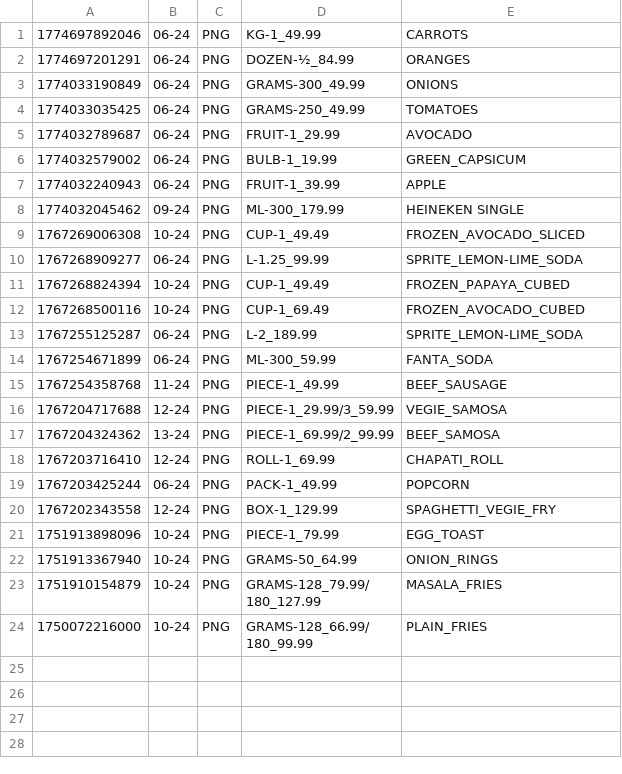
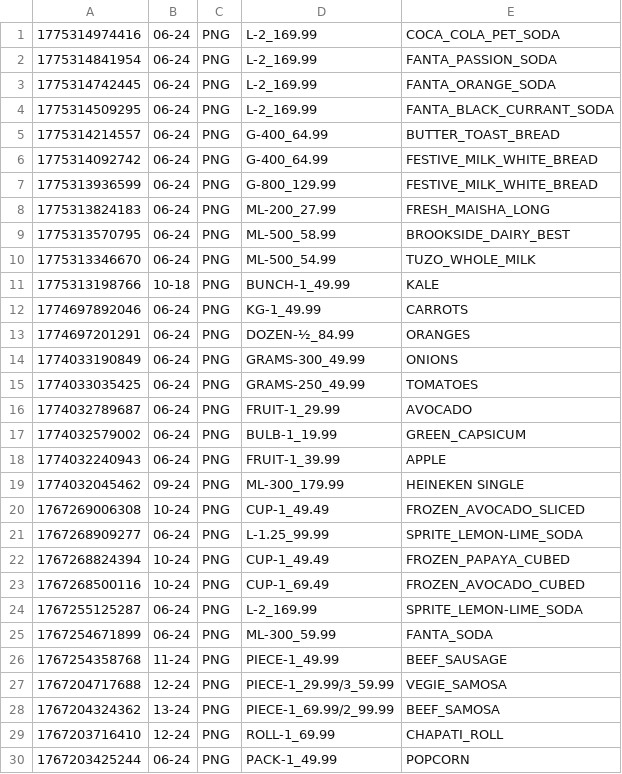
Before and after one commit to mannasugo/eatSO, a CSV file: bin/csv/inventory.csv, drawn as a sheet; only a part is shown; the shorter side is filled out with more unchanged rows.

```diff
--- a/bin/csv/inventory.csv
+++ b/bin/csv/inventory.csv
@@ -1 +1,12 @@
+1775314974416,06-24,PNG,L-2_169.99,COCA_COLA_PET_SODA
+1775314841954,06-24,PNG,L-2_169.99,FANTA_PASSION_SODA
+1775314742445,06-24,PNG,L-2_169.99,FANTA_ORANGE_SODA
+1775314509295,06-24,PNG,L-2_169.99,FANTA_BLACK_CURRANT_SODA
+1775314214557,06-24,PNG,G-400_64.99,BUTTER_TOAST_BREAD
+1775314092742,06-24,PNG,G-400_64.99,FESTIVE_MILK_WHITE_BREAD
+1775313936599,06-24,PNG,G-800_129.99,FESTIVE_MILK_WHITE_BREAD
+1775313824183,06-24,PNG,ML-200_27.99,FRESH_MAISHA_LONG
+1775313570795,06-24,PNG,ML-500_58.99,BROOKSIDE_DAIRY_BEST
+1775313346670,06-24,PNG,ML-500_54.99,TUZO_WHOLE_MILK
+1775313198766,10-18,PNG,BUNCH-1_49.99,KALE
 1774697892046,06-24,PNG,KG-1_49.99,CARROTS
@@ -12,3 +23,3 @@
 1767268500116,10-24,PNG,CUP-1_69.49,FROZEN_AVOCADO_CUBED
-1767255125287,06-24,PNG,L-2_189.99,SPRITE_LEMON-LIME_SODA
+1767255125287,06-24,PNG,L-2_169.99,SPRITE_LEMON-LIME_SODA
 1767254671899,06-24,PNG,ML-300_59.99,FANTA_SODA
```
Also changed, not shown: 26 other files.
